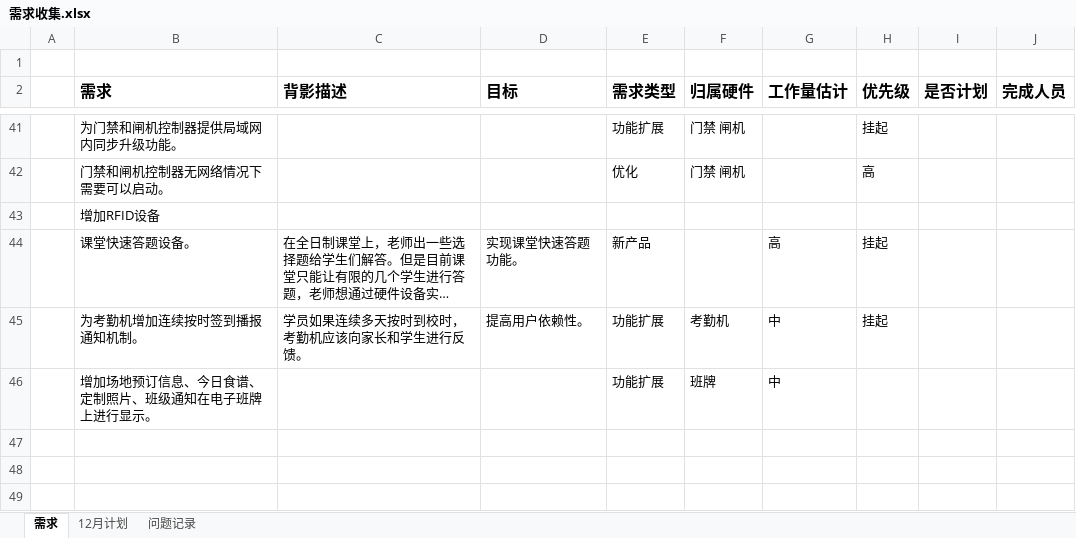
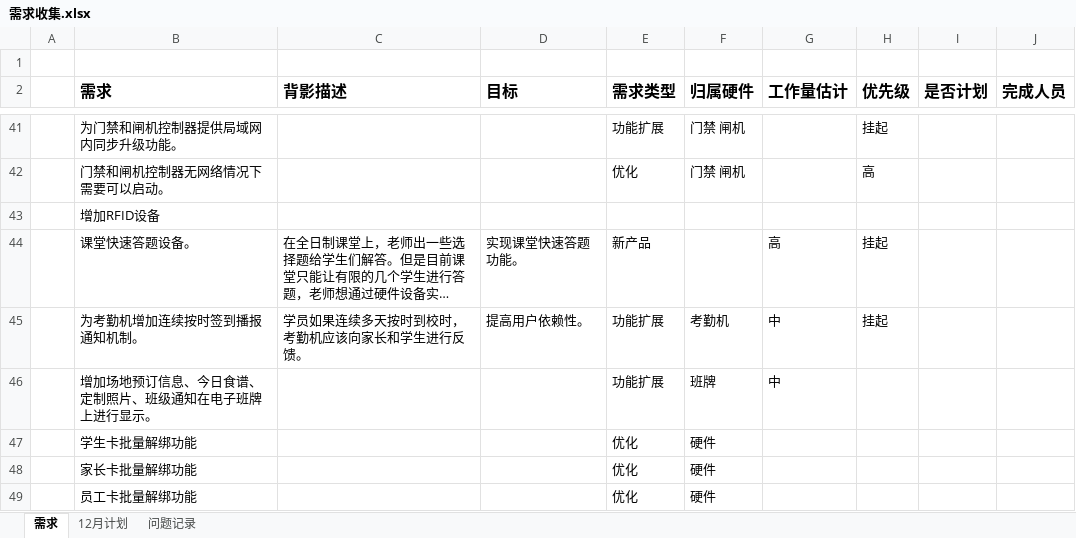
Before and after one commit to 136397089/ProductPrototype, an Excel workbook: 需求收集.xlsx, sheet 需求, drawn as a sheet; only a part is shown, gaps mark what is left out; long unchanged cells end in …; values as stored, in another font and other column widths than the file's, no borders; the diff names each change by its address in the sheet, - before the commit and + after, or states it on an @@ line.

```diff
--- a/需求收集.xlsx (sheet 需求)
+++ b/需求收集.xlsx (sheet 需求)
+row 47:  | 学生卡批量解绑功能 |  |  | 优化 | 硬件
+row 48:  | 家长卡批量解绑功能 |  |  | 优化 | 硬件
+row 49:  | 员工卡批量解绑功能 |  |  | 优化 | 硬件
```
Also changed, not shown: 1 other file.
